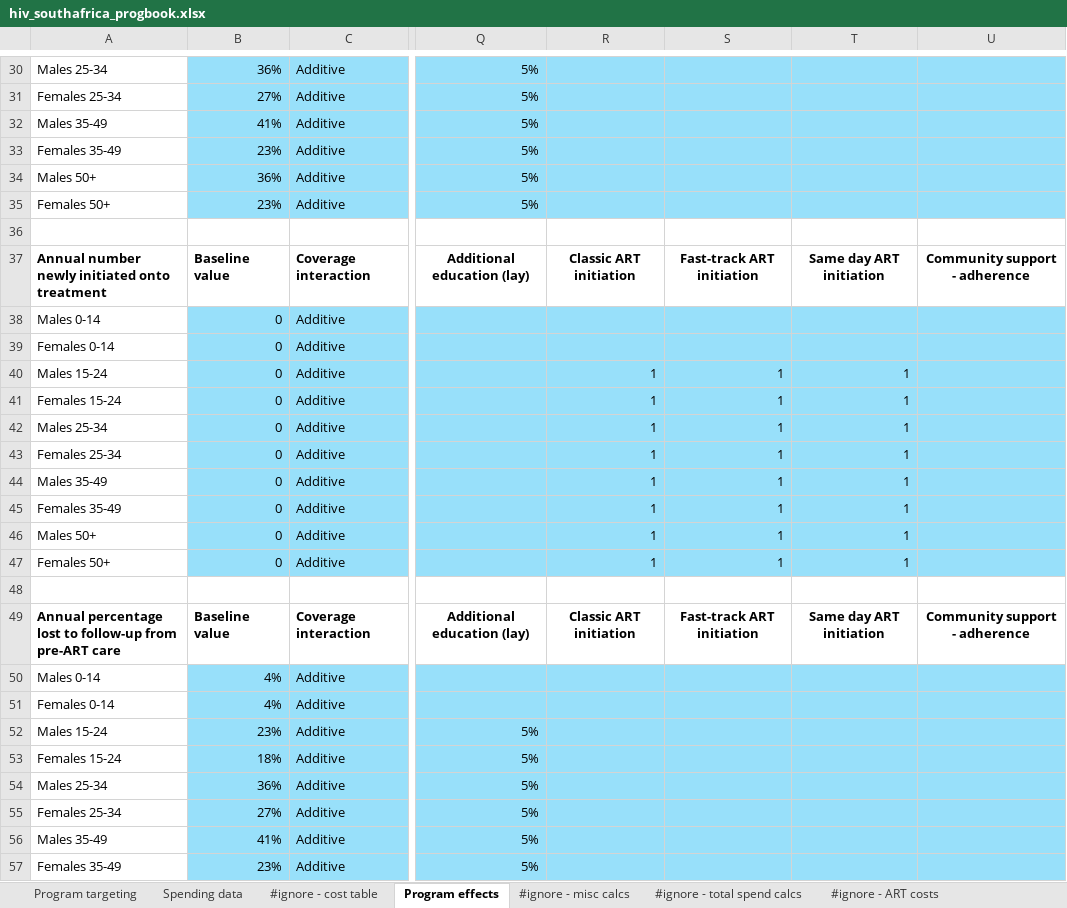
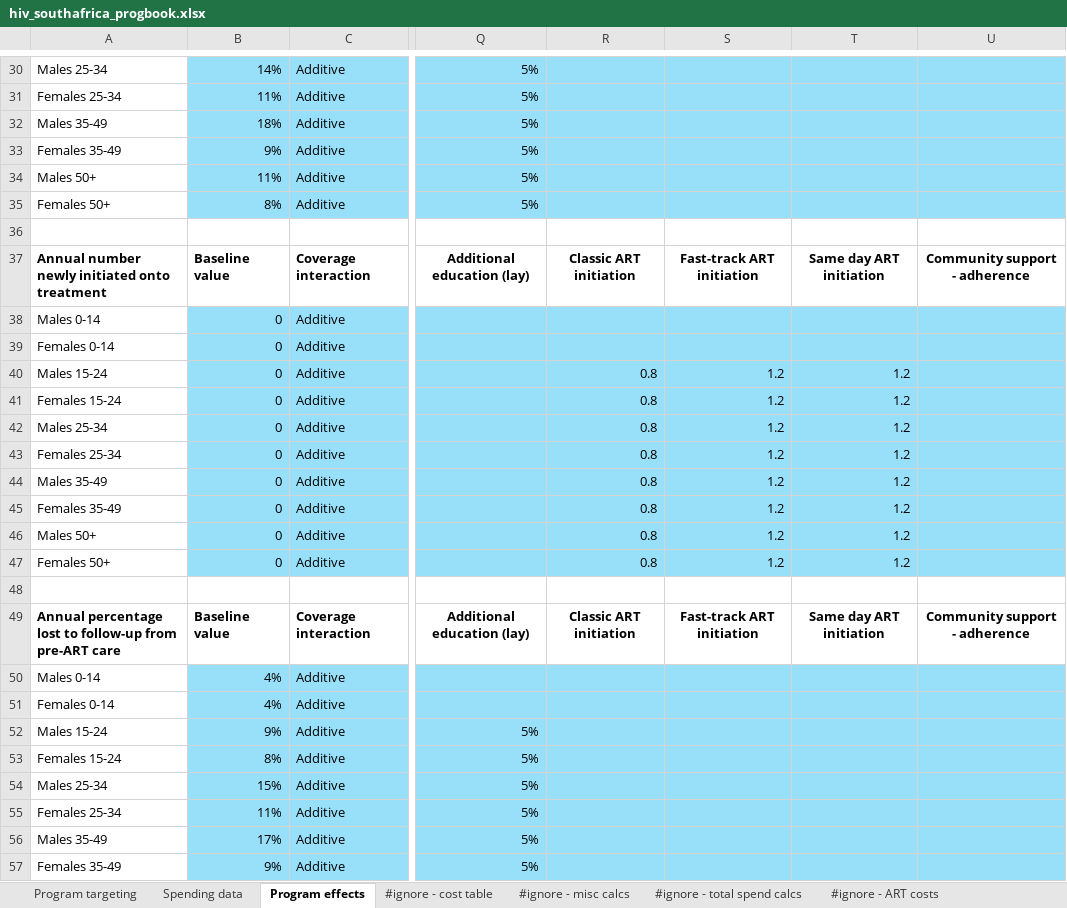
Before and after one commit to robynstuart/cascade-analyses, an Excel workbook: hiv-southafrica/hiv_southafrica_progbook.xlsx, sheet Program effects, drawn as a sheet; only a part is shown, gaps mark what is left out; values as stored, in another font and other column widths than the file's, no borders; conditional formats not drawn; the diff covers the shown part only; the diff names each change by its address in the sheet, - before the commit and + after, or states it on an @@ line.

```diff
--- a/hiv-southafrica/hiv_southafrica_progbook.xlsx (sheet Program effects)
+++ b/hiv-southafrica/hiv_southafrica_progbook.xlsx (sheet Program effects)
@@ sheet tab order changed: Program targeting | Spending data | Program effects | #ignore - cost table | #ignore - misc calcs | #ignore - total spend calcs | #ignore - ART costs @@
-B30: 36%
+B30: 14%
-B31: 27%
+B31: 11%
-B32: 41%
+B32: 18%
-B33: 23%
+B33: 9%
-B34: 36%
+B34: 11%
-B35: 23%
+B35: 8%
-R40:R47: 1
+R40:R47: 0.8
-S40:S47: 1
+S40:S47: 1.2
-T40:T47: 1
+T40:T47: 1.2
-B52: 23%
+B52: 9%
-B53: 18%
+B53: 8%
-B54: 36%
+B54: 15%
-B55: 27%
+B55: 11%
-B56: 41%
+B56: 17%
-B57: 23%
+B57: 9%
```
Also changed, not shown: 122 edited cells and cell formats elsewhere in this sheet, sheet #ignore - misc calcs, sheet #ignore - cost table, sheet Spending data, sheet Program targeting, formulas that keep their value, hiv-southafrica/hiv_southafrica_databook.xlsx, hiv-southafrica/hiv_southafrica_progbook_reconciled.xlsx, 1 other file.
